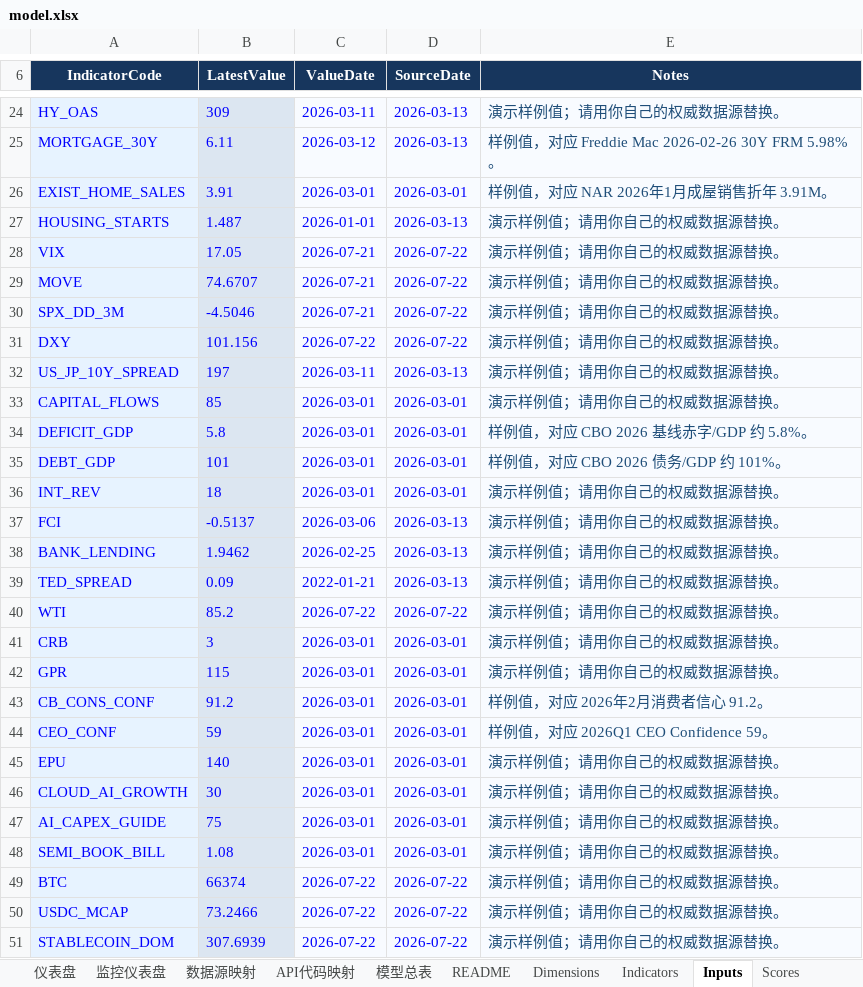
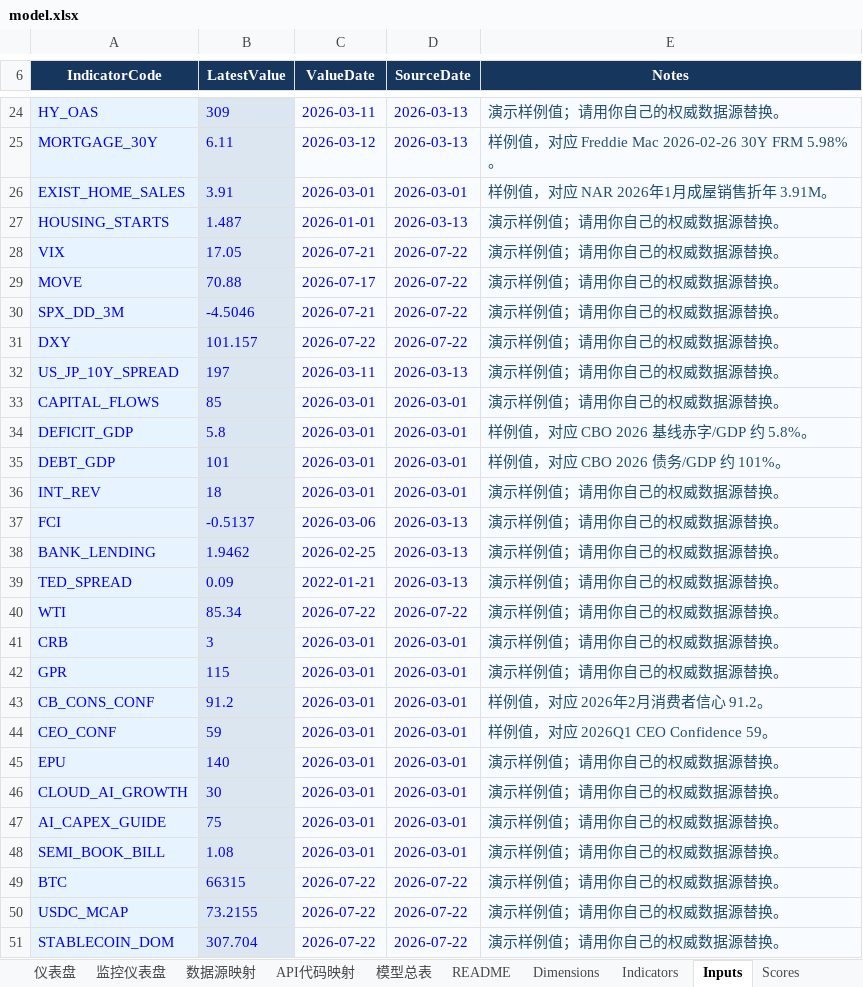
Before and after one commit to Joeyxia/MacoEcoReport, an Excel workbook: model.xlsx, sheet Inputs, drawn as a sheet; only a part is shown, gaps mark what is left out; values as stored, in another font and other column widths than the file's, no borders; the diff names each change by its address in the sheet, - before the commit and + after, or states it on an @@ line.

```diff
--- a/model.xlsx (sheet Inputs)
+++ b/model.xlsx (sheet Inputs)
-B29 (LatestValue): 74.6707
+B29 (LatestValue): 70.88
-C29 (ValueDate): 2026-07-21
+C29 (ValueDate): 2026-07-17
-B31 (LatestValue): 101.156
+B31 (LatestValue): 101.157
-B40 (LatestValue): 85.2
+B40 (LatestValue): 85.34
-B49 (LatestValue): 66374
+B49 (LatestValue): 66315
-B50 (LatestValue): 73.2466
+B50 (LatestValue): 73.2155
-B51 (LatestValue): 307.6939
+B51 (LatestValue): 307.704
```
